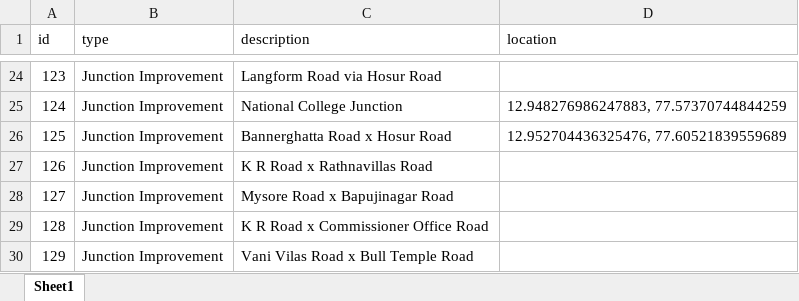
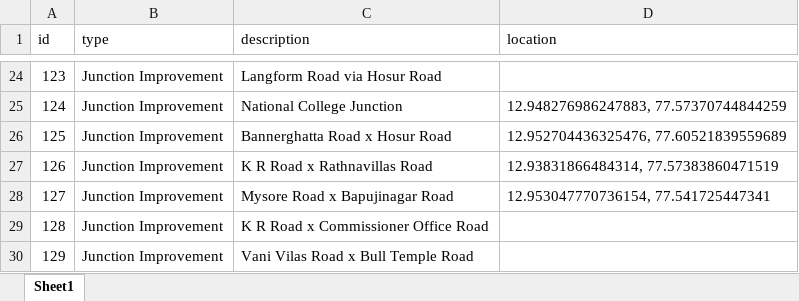
Before and after one commit to anirudhgovind/bangalore-cmp-2020, an Excel workbook: data/raw-data/bangaloreCMP2020Projetcs.xlsx, sheet Sheet1, drawn as a sheet; only a part is shown, gaps mark what is left out; values as stored, in another font and other column widths than the file's, no borders; the diff names each change by its address in the sheet, - before the commit and + after, or states it on an @@ line.

```diff
--- a/data/raw-data/bangaloreCMP2020Projetcs.xlsx (sheet Sheet1)
+++ b/data/raw-data/bangaloreCMP2020Projetcs.xlsx (sheet Sheet1)
-D27 (location): (empty)
+D27 (location): 12.93831866484314, 77.57383860471519
-D28 (location): (empty)
+D28 (location): 12.953047770736154, 77.541725447341
```
Also changed, not shown: docs/data/raw-data/bangaloreCMP2020Projetcs.xlsx, 6 other files.
